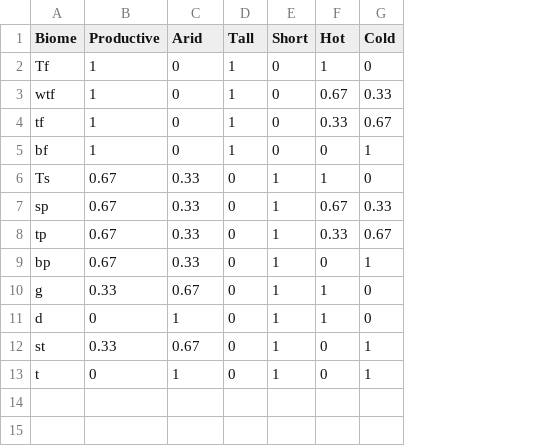
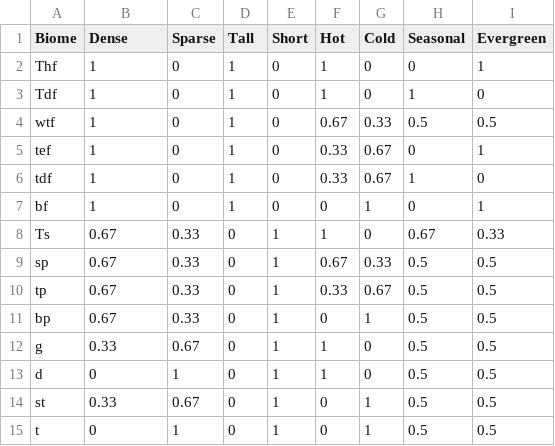
Before and after one commit to douglask3/benchmarkmetrics, a CSV file: online-resource/biomeAffinityMatrix.csv, drawn as a sheet; addresses are those after the commit; the diff names each change by its address in the sheet, - before the commit and + after, or states it on an @@ line.

Commit message:
adding in humid and dry pfts in biomeaffinity matrix and script for exporing it to data

```diff
--- a/online-resource/biomeAffinityMatrix.csv
+++ b/online-resource/biomeAffinityMatrix.csv
+column H (Seasonal), row 2: 0; rows 4-5: 0.5 | 0; rows 7-15: 0 | 0.67 | 0.5 | 0.5 | 0.5 | 0.5 | 0.5 | 0.5 | 0.5
+column I (Evergreen), row 2: 1; rows 4-5: 0.5 | 1; rows 7-15: 1 | 0.33 | 0.5 | 0.5 | 0.5 | 0.5 | 0.5 | 0.5 | 0.5
-B1: Productive
+B1: Dense
-C1: Arid
+C1: Sparse
-A2 (Biome): Tf
+A2 (Biome): Thf
+row 3: Tdf | 1 | 0 | 1 | 0 | 1 | 0 | 1 | 0
-A5 (Biome): tf
+A5 (Biome): tef
+row 6: tdf | 1 | 0 | 1 | 0 | 0.33 | 0.67 | 1 | 0
```
Also changed, not shown: 2 other files.
